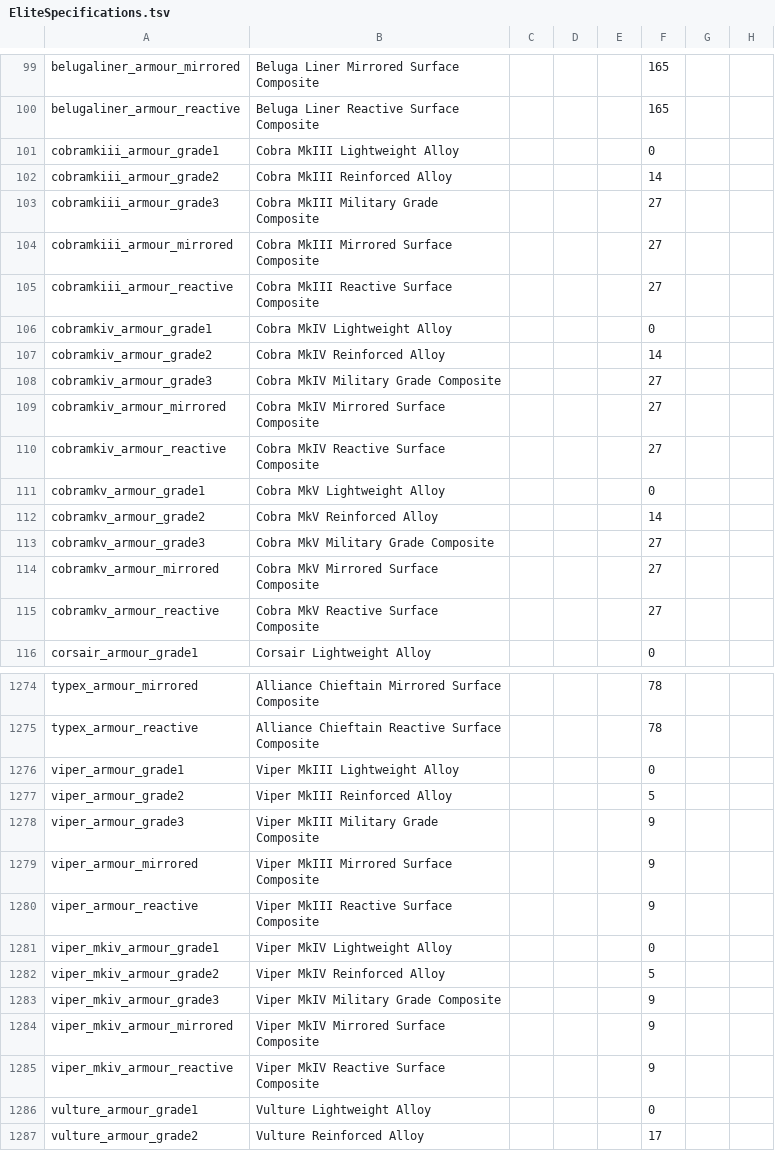
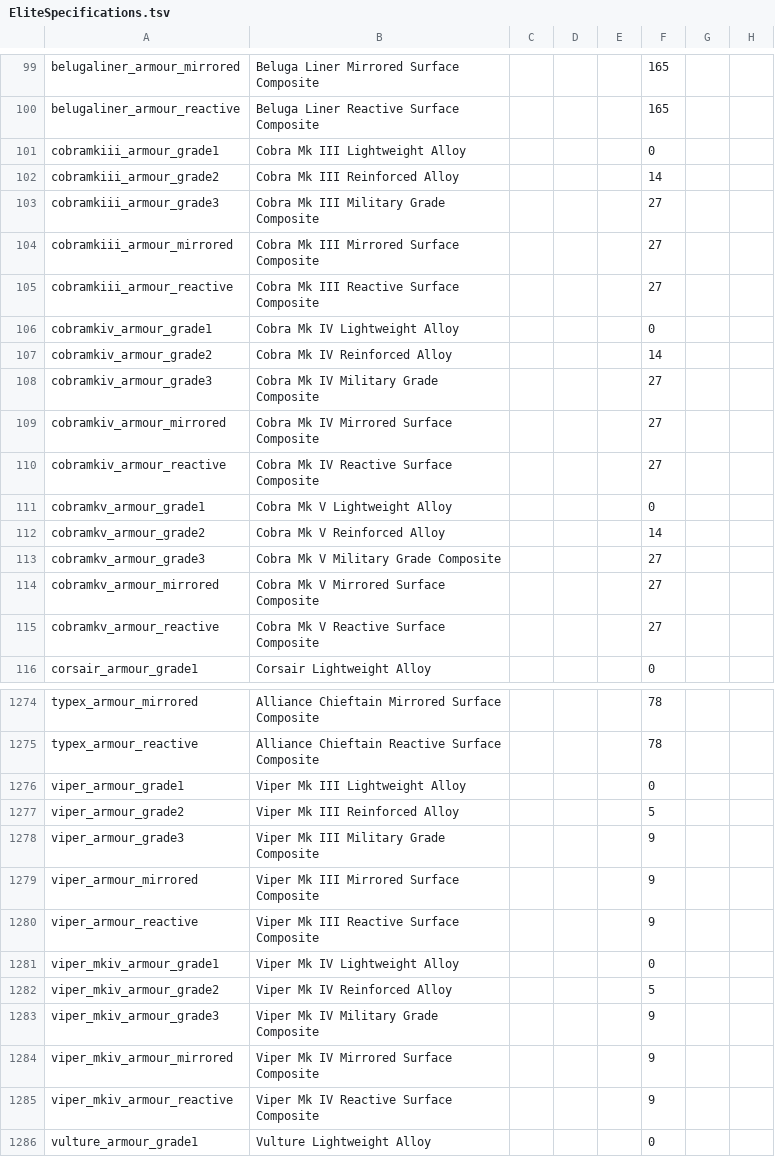
Before and after one commit to dseelinger/d47, a TSV file: src/D47.Core/Knowledge/EliteSpecifications.tsv, drawn as a sheet; only a part is shown, gaps mark what is left out; the shorter side is filled out with more unchanged rows; the diff covers the shown part only; the diff names each change by its address in the sheet, - before the commit and + after, or states it on an @@ line.

Commit message:
Spell Mk hulls the way Elite does (#2042)
The hull table took its names from FDevIDs, which run the Mark numeral into
the word ("Cobra MkV"). Elite's journals put a space before it. The generator
now respells the hull and armour names, and the table is regenerated from it.
The tool descriptions, Ships page example and docs follow.

HullSymbol resolves both spellings. OutfittingCatalogue.Ships keeps the
run-together form because it is written into Spansh's ships filter, and a test
records that.

Fixes #2042

```diff
--- a/src/D47.Core/Knowledge/EliteSpecifications.tsv
+++ b/src/D47.Core/Knowledge/EliteSpecifications.tsv
-B101: Cobra MkIII Lightweight Alloy
+B101: Cobra Mk III Lightweight Alloy
-B102: Cobra MkIII Reinforced Alloy
+B102: Cobra Mk III Reinforced Alloy
-B103: Cobra MkIII Military Grade Composite
+B103: Cobra Mk III Military Grade Composite
-B104: Cobra MkIII Mirrored Surface Composite
+B104: Cobra Mk III Mirrored Surface Composite
-B105: Cobra MkIII Reactive Surface Composite
+B105: Cobra Mk III Reactive Surface Composite
-B106: Cobra MkIV Lightweight Alloy
+B106: Cobra Mk IV Lightweight Alloy
-B107: Cobra MkIV Reinforced Alloy
+B107: Cobra Mk IV Reinforced Alloy
-B108: Cobra MkIV Military Grade Composite
+B108: Cobra Mk IV Military Grade Composite
-B109: Cobra MkIV Mirrored Surface Composite
+B109: Cobra Mk IV Mirrored Surface Composite
-B110: Cobra MkIV Reactive Surface Composite
+B110: Cobra Mk IV Reactive Surface Composite
-B111: Cobra MkV Lightweight Alloy
+B111: Cobra Mk V Lightweight Alloy
-B112: Cobra MkV Reinforced Alloy
+B112: Cobra Mk V Reinforced Alloy
-B113: Cobra MkV Military Grade Composite
+B113: Cobra Mk V Military Grade Composite
-B114: Cobra MkV Mirrored Surface Composite
+B114: Cobra Mk V Mirrored Surface Composite
-B115: Cobra MkV Reactive Surface Composite
+B115: Cobra Mk V Reactive Surface Composite
-B1276: Viper MkIII Lightweight Alloy
+B1276: Viper Mk III Lightweight Alloy
-B1277: Viper MkIII Reinforced Alloy
+B1277: Viper Mk III Reinforced Alloy
-B1278: Viper MkIII Military Grade Composite
+B1278: Viper Mk III Military Grade Composite
-B1279: Viper MkIII Mirrored Surface Composite
+B1279: Viper Mk III Mirrored Surface Composite
-B1280: Viper MkIII Reactive Surface Composite
+B1280: Viper Mk III Reactive Surface Composite
-B1281: Viper MkIV Lightweight Alloy
+B1281: Viper Mk IV Lightweight Alloy
-B1282: Viper MkIV Reinforced Alloy
+B1282: Viper Mk IV Reinforced Alloy
-B1283: Viper MkIV Military Grade Composite
+B1283: Viper Mk IV Military Grade Composite
-B1284: Viper MkIV Mirrored Surface Composite
+B1284: Viper Mk IV Mirrored Surface Composite
-B1285: Viper MkIV Reactive Surface Composite
+B1285: Viper Mk IV Reactive Surface Composite
```
Also changed, not shown: 24 edited cells elsewhere in this file, 33 other files.
